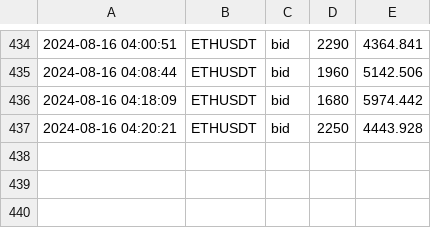
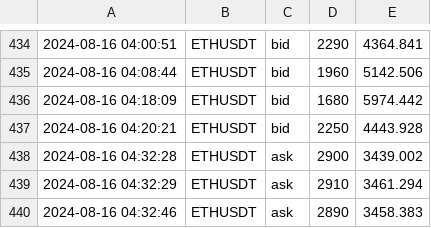
Before and after one commit to caotuanvu123/ob-btc-future, a CSV file: csv/futures/future_order_book_ethusdt_2024-08-15.csv, drawn as a sheet; only a part is shown, gaps mark what is left out.

```diff
--- a/csv/futures/future_order_book_ethusdt_2024-08-15.csv
+++ b/csv/futures/future_order_book_ethusdt_2024-08-15.csv
@@ -437 +437,4 @@
 2024-08-16 04:20:21,ETHUSDT,bid,2250,4443.928
+2024-08-16 04:32:28,ETHUSDT,ask,2900,3439.002
+2024-08-16 04:32:29,ETHUSDT,ask,2910,3461.294
+2024-08-16 04:32:46,ETHUSDT,ask,2890,3458.383
```
Also changed, not shown: csv/futures/future_order_book_btcusdt_2024-08-15.csv, csv/spots/future_order_book_btcusdt_2024-08-15.csv, 2 other files.
